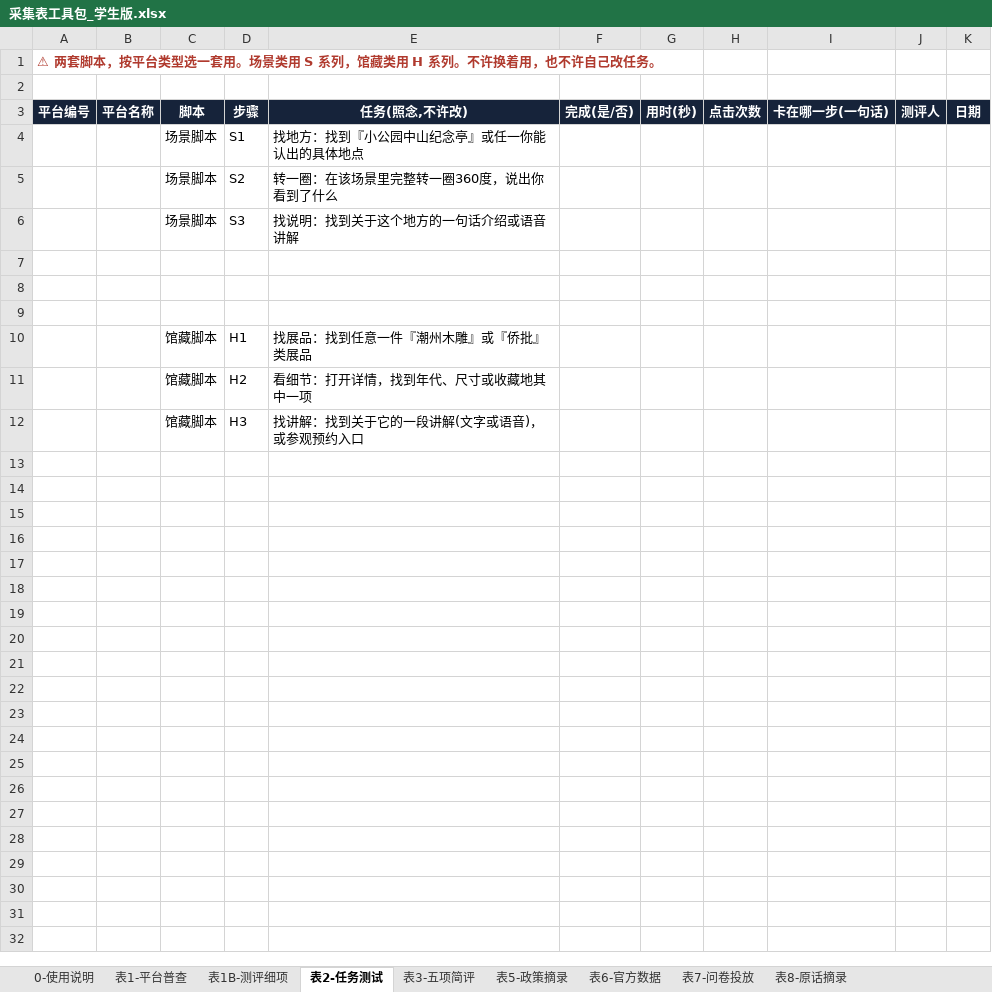
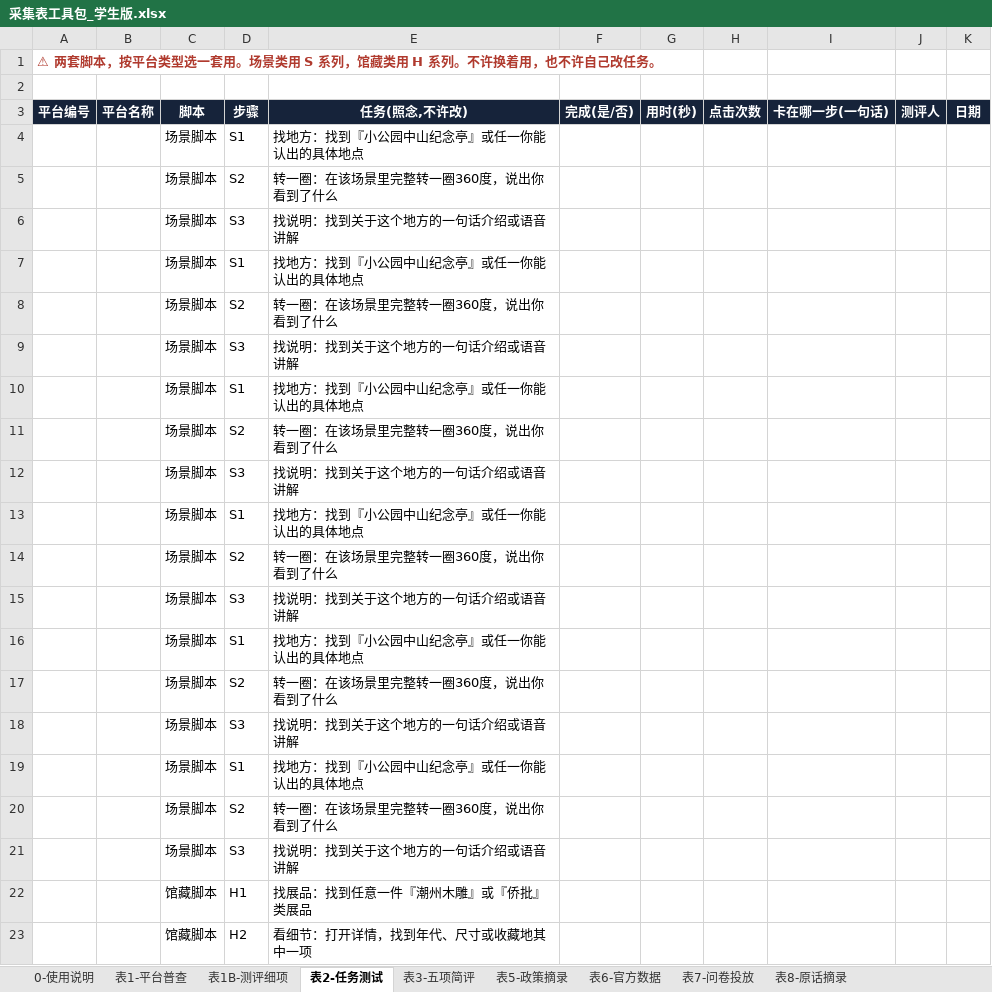
Before and after one commit to yubinpeng2020/chaoshan-vr-team-plan, an Excel workbook: files/采集表工具包_学生版.xlsx, sheet 表2-任务测试, drawn as a sheet; only a part is shown; the shorter side is filled out with more unchanged rows; values as stored, in another font and other column widths than the file's, no borders; the diff covers the shown part only; the diff names each change by its address in the sheet, - before the commit and + after, or states it on an @@ line.

```diff
--- a/files/采集表工具包_学生版.xlsx (sheet 表2-任务测试)
+++ b/files/采集表工具包_学生版.xlsx (sheet 表2-任务测试)
-row 7: (empty)
+row 7:  |  | 场景脚本 | S1 | 找地方：找到『小公园中山纪念亭』或任一你能认出的具体地点
-row 8: (empty)
+row 8:  |  | 场景脚本 | S2 | 转一圈：在该场景里完整转一圈360度，说出你看到了什么
-row 9: (empty)
+row 9:  |  | 场景脚本 | S3 | 找说明：找到关于这个地方的一句话介绍或语音讲解
+row 10:  |  | 场景脚本 | S1 | 找地方：找到『小公园中山纪念亭』或任一你能认出的具体地点
+row 11:  |  | 场景脚本 | S2 | 转一圈：在该场景里完整转一圈360度，说出你看到了什么
+row 12:  |  | 场景脚本 | S3 | 找说明：找到关于这个地方的一句话介绍或语音讲解
+row 13:  |  | 场景脚本 | S1 | 找地方：找到『小公园中山纪念亭』或任一你能认出的具体地点
+row 14:  |  | 场景脚本 | S2 | 转一圈：在该场景里完整转一圈360度，说出你看到了什么
+row 15:  |  | 场景脚本 | S3 | 找说明：找到关于这个地方的一句话介绍或语音讲解
+row 16:  |  | 场景脚本 | S1 | 找地方：找到『小公园中山纪念亭』或任一你能认出的具体地点
+row 17:  |  | 场景脚本 | S2 | 转一圈：在该场景里完整转一圈360度，说出你看到了什么
+row 18:  |  | 场景脚本 | S3 | 找说明：找到关于这个地方的一句话介绍或语音讲解
+row 19:  |  | 场景脚本 | S1 | 找地方：找到『小公园中山纪念亭』或任一你能认出的具体地点
+row 20:  |  | 场景脚本 | S2 | 转一圈：在该场景里完整转一圈360度，说出你看到了什么
+row 21:  |  | 场景脚本 | S3 | 找说明：找到关于这个地方的一句话介绍或语音讲解
+row 22:  |  | 馆藏脚本 | H1 | 找展品：找到任意一件『潮州木雕』或『侨批』类展品
+row 23:  |  | 馆藏脚本 | H2 | 看细节：打开详情，找到年代、尺寸或收藏地其中一项
```
Also changed, not shown: 13 added rows elsewhere in this sheet, sheet 0-使用说明, sheet 表1B-测评细项, other sheet tabs, files/采集表工具包_B组_短视频.xlsx, 1 other file.
